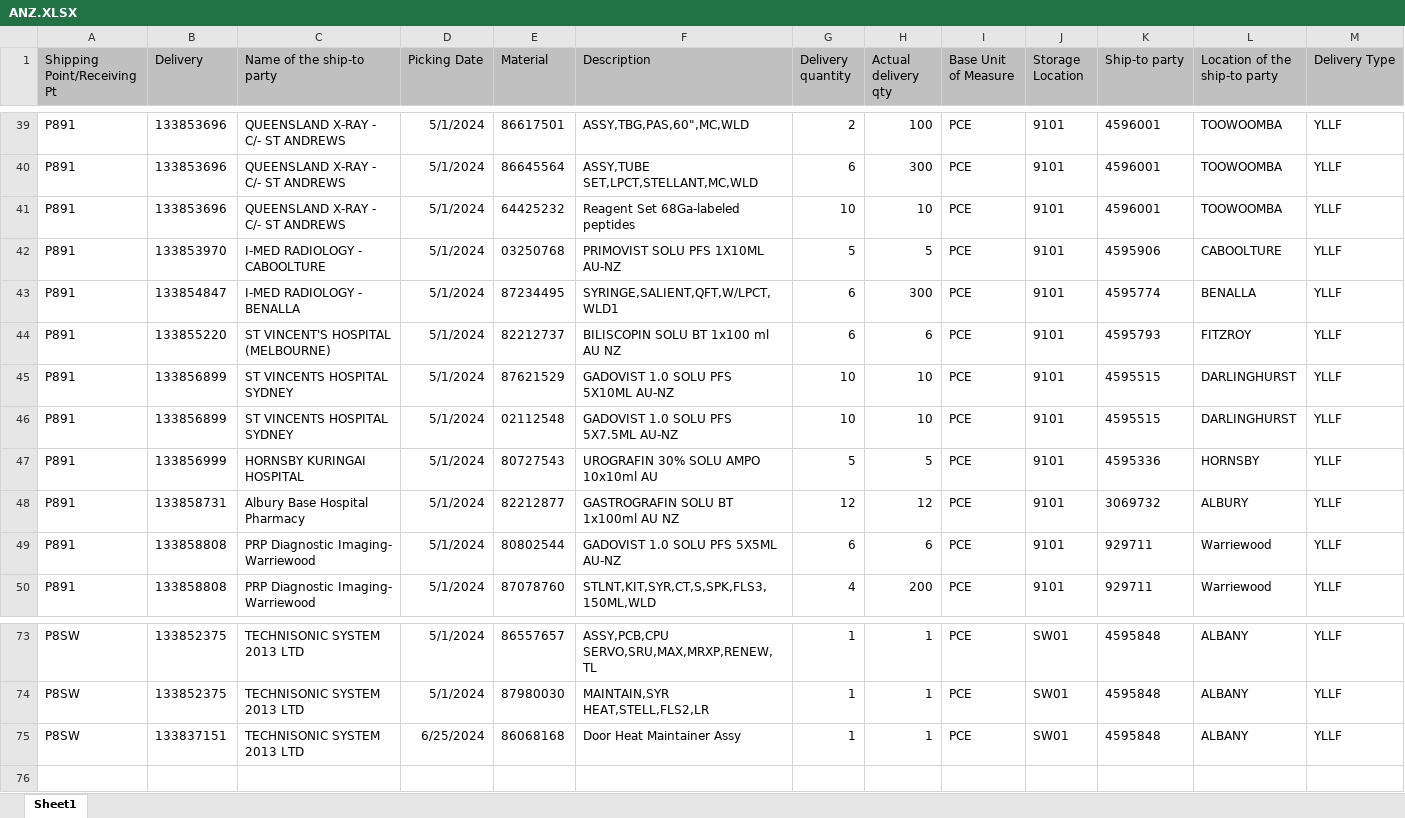
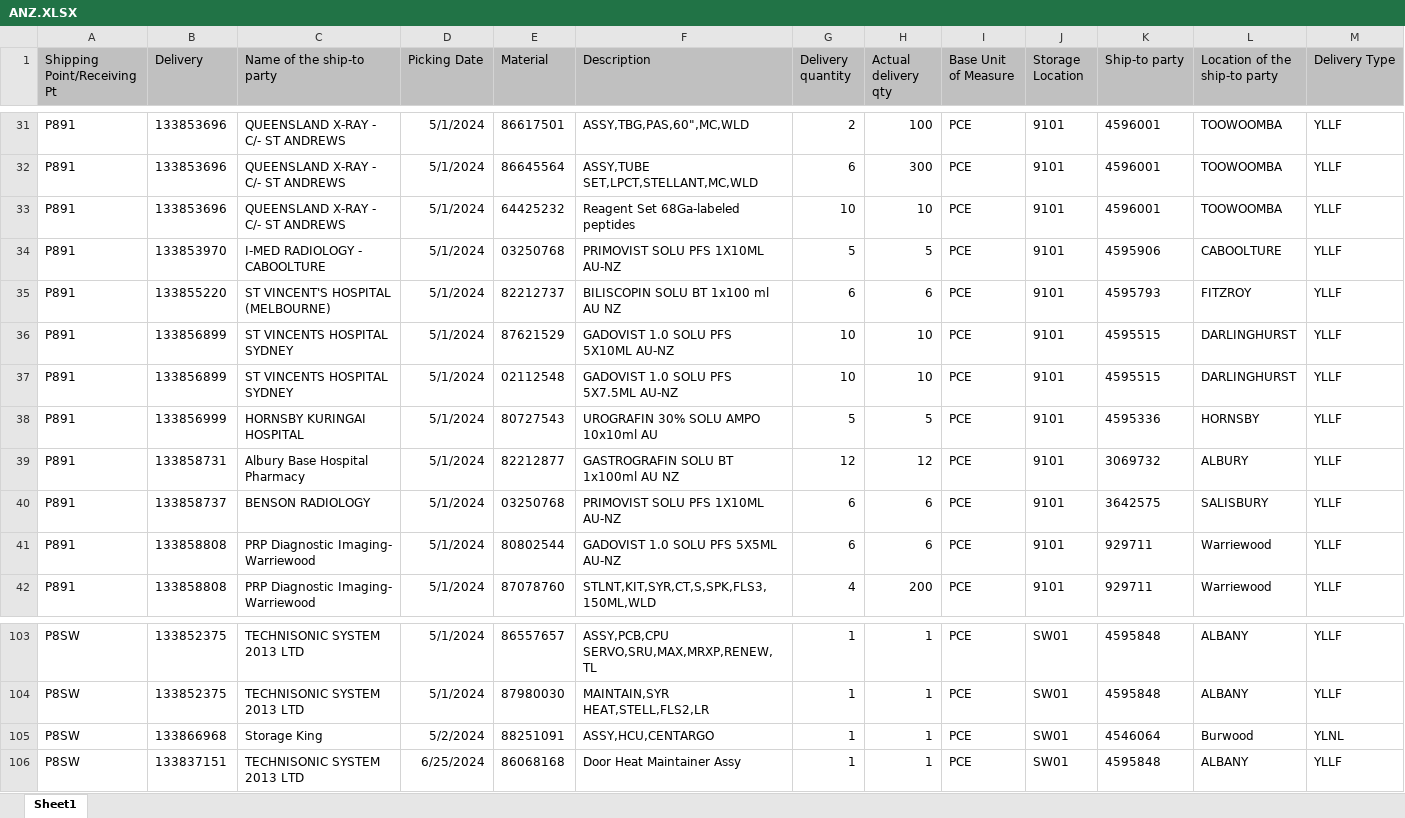
Before and after one commit to janphoenix/anz, an Excel workbook: ANZ.XLSX, sheet Sheet1, drawn as a sheet; only a part is shown, gaps mark what is left out; values as stored, in another font and other column widths than the file's, no borders; removed rows and columns are numbered as before the commit, all else as after; rows hold the shown columns only; the diff covers the shown part only; the diff names each change by its address in the sheet, - before the commit and + after, or states it on an @@ line.

```diff
--- a/ANZ.XLSX (sheet Sheet1)
+++ b/ANZ.XLSX (sheet Sheet1)
-row 43: P891 | 133854847 | I-MED RADIOLOGY - BENALLA | 5/1/2024 | 87234495 | SYRINGE,SALIENT,QFT,W/LPCT,WLD1 | 6 | 300 | PCE | 9101 | 4595774 | BENALLA | YLLF
+row 40: P891 | 133858737 | BENSON RADIOLOGY | 5/1/2024 | 03250768 | PRIMOVIST SOLU PFS 1X10ML AU-NZ | 6 | 6 | PCE | 9101 | 3642575 | SALISBURY | YLLF
+row 105: P8SW | 133866968 | Storage King | 5/2/2024 | 88251091 | ASSY,HCU,CENTARGO | 1 | 1 | PCE | SW01 | 4546064 | Burwood | YLNL
```
Also changed, not shown: 39 added rows, 9 removed rows and 58 edited cells elsewhere in this sheet.
